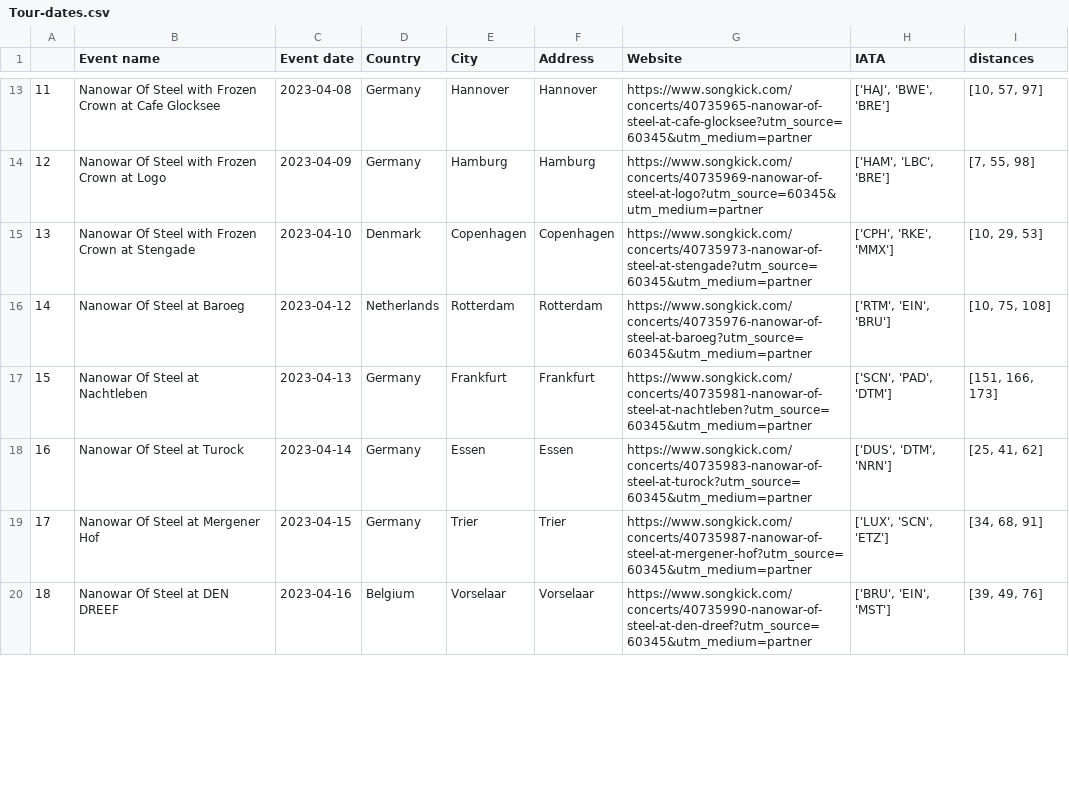
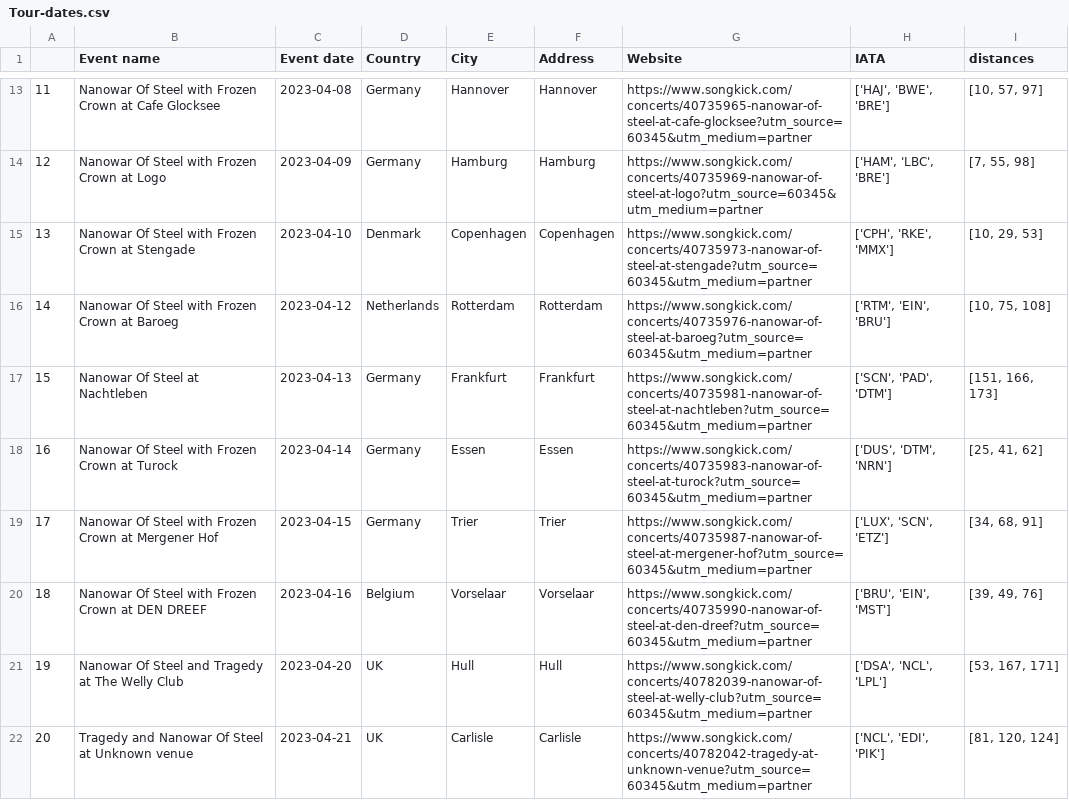
Before and after one commit to EdoardoCarlesi/tour_manager, a CSV file: data/Tour-dates.csv, drawn as a sheet; only a part is shown, gaps mark what is left out; the diff covers the shown part only; the diff names each change by its address in the sheet, - before the commit and + after, or states it on an @@ line.

Commit message:
New tour dates

```diff
--- a/data/Tour-dates.csv
+++ b/data/Tour-dates.csv
-B16 (Event name): Nanowar Of Steel at Baroeg
+B16 (Event name): Nanowar Of Steel with Frozen Crown at Baroeg
-B18 (Event name): Nanowar Of Steel at Turock
+B18 (Event name): Nanowar Of Steel with Frozen Crown at Turock
-B19 (Event name): Nanowar Of Steel at Mergener Hof
+B19 (Event name): Nanowar Of Steel with Frozen Crown at Mergener Hof
-B20 (Event name): Nanowar Of Steel at DEN DREEF
+B20 (Event name): Nanowar Of Steel with Frozen Crown at DEN DREEF
+row 21: 19 | Nanowar Of Steel and Tragedy at The Welly Club | 2023-04-20 | UK | Hull | Hull | https://www.songkick.com/concerts/40782039-nanowar-of-steel-at-welly-club?utm_source=60345&utm_medium=partner | ['DSA', 'NCL', 'LPL'] | [53, 167, 171]
+row 22: 20 | Tragedy and Nanowar Of Steel at Unknown venue | 2023-04-21 | UK | Carlisle | Carlisle | https://www.songkick.com/concerts/40782042-tragedy-at-unknown-venue?utm_source=60345&utm_medium=partner | ['NCL', 'EDI', 'PIK'] | [81, 120, 124]
```
Also changed, not shown: 8 added rows, 14 edited cells and row numbers in column A elsewhere in this file.
